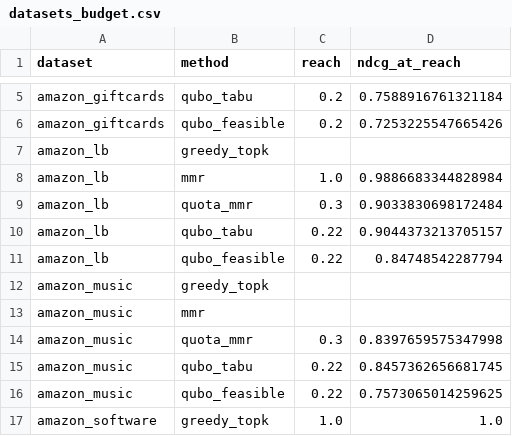
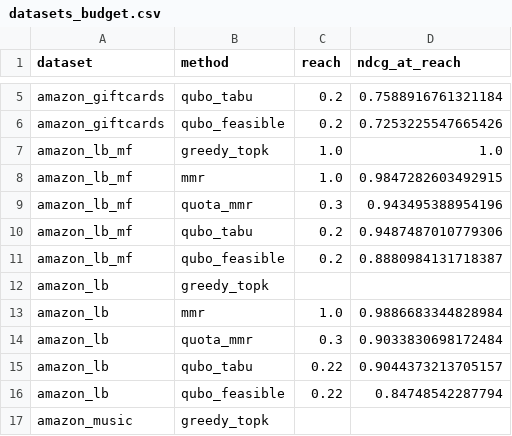
Before and after one commit to HuzaifaAbdulRehman/feasible-rerank, a CSV file: results/datasets_budget.csv, drawn as a sheet; only a part is shown, gaps mark what is left out; the shorter side is filled out with more unchanged rows; the diff names each change by its address in the sheet, - before the commit and + after, or states it on an @@ line.

Commit message:
Matrix factorisation closes the retrieval-model objection: 6 of 6
Every result in this project was conditioned on ItemKNN, which scores an item by
similarity to what a user already holds and is therefore biased toward popular items --
the very signal popularity-tier groups are built from. The obvious objection was that the
QUBO wins not because it optimises fairness well but because ItemKNN's particular bias is
the one the constraint happens to target.

Swapping in implicit-feedback ALS, with everything else held fixed, changes nothing:

  quota-MMR reach 0.30, QUBO reach 0.20. Holds on 6 of 6 benchmarks.

It is in fact the widest margin in the set. At tau=0.25 qubo_tabu reaches 0.9487 NDCG at
0.2000 parity while quota_mmr manages 0.7981 +/- 0.0954 and fails the budget outright.

That matters because ALS is genuinely a different model, not a re-parameterisation: 23x
denser similarity, since latent factors give nearly every pair a non-zero cosine, and a
*better* candidate hit rate (0.533 against 0.490). If the fairness result were an artefact
of the retrieval model's bias, this is where it would have broken.

The benchmark set now varies four things independently -- catalogue size (77x), density
(63x), domain (retail and film), group definition (popularity tiers and curator genres),
and retrieval model (ItemKNN and ALS). The two objections that could be raised without
reading the code are both now answered with measurements.

```diff
--- a/results/datasets_budget.csv
+++ b/results/datasets_budget.csv
+row 7: amazon_lb_mf | greedy_topk | 1.0 | 1.0
+row 8: amazon_lb_mf | mmr | 1.0 | 0.9847282603492915
+row 9: amazon_lb_mf | quota_mmr | 0.3 | 0.943495388954196
+row 10: amazon_lb_mf | qubo_tabu | 0.2 | 0.9487487010779306
+row 11: amazon_lb_mf | qubo_feasible | 0.2 | 0.8880984131718387
```
Also changed, not shown: 3 other files.
